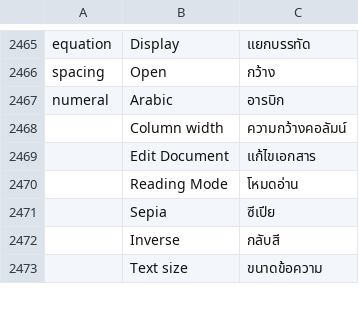
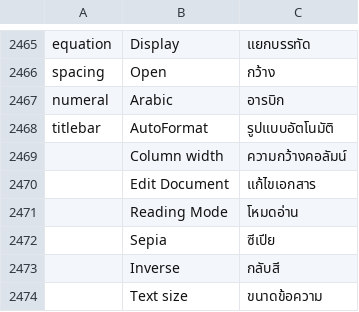
Before and after one commit to veevie55/doc4me, a TSV file: crates/ui-egui/src/i18n/th.tsv, drawn as a sheet; only a part is shown, gaps mark what is left out.

```diff
--- a/crates/ui-egui/src/i18n/th.tsv
+++ b/crates/ui-egui/src/i18n/th.tsv
@@ -2467,2 +2467,3 @@ spacing	Open	กว้าง
 numeral	Arabic	อารบิก
+titlebar	AutoFormat	รูปแบบอัตโนมัติ
 	Column width	ความกว้างคอลัมน์
```
Also changed, not shown: 29 other files.
